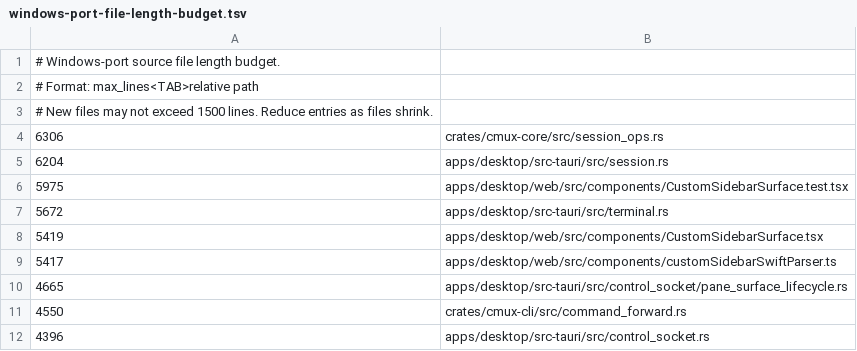
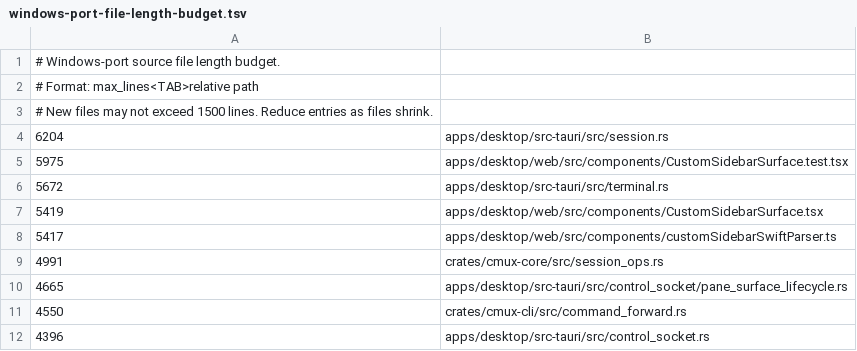
Before and after one commit to ashlrai/ashlr-mux, a TSV file: .github/windows-port-file-length-budget.tsv, drawn as a sheet; only a part is shown; removed rows and columns are numbered as before the commit, all else as after; the diff names each change by its address in the sheet, - before the commit and + after, or states it on an @@ line.

Commit message:
refactor(core): extract pane layout operations

```diff
--- a/.github/windows-port-file-length-budget.tsv
+++ b/.github/windows-port-file-length-budget.tsv
-row 4: 6306 | crates/cmux-core/src/session_ops.rs
+row 9: 4991 | crates/cmux-core/src/session_ops.rs
```
Also changed, not shown: 2 other files.
